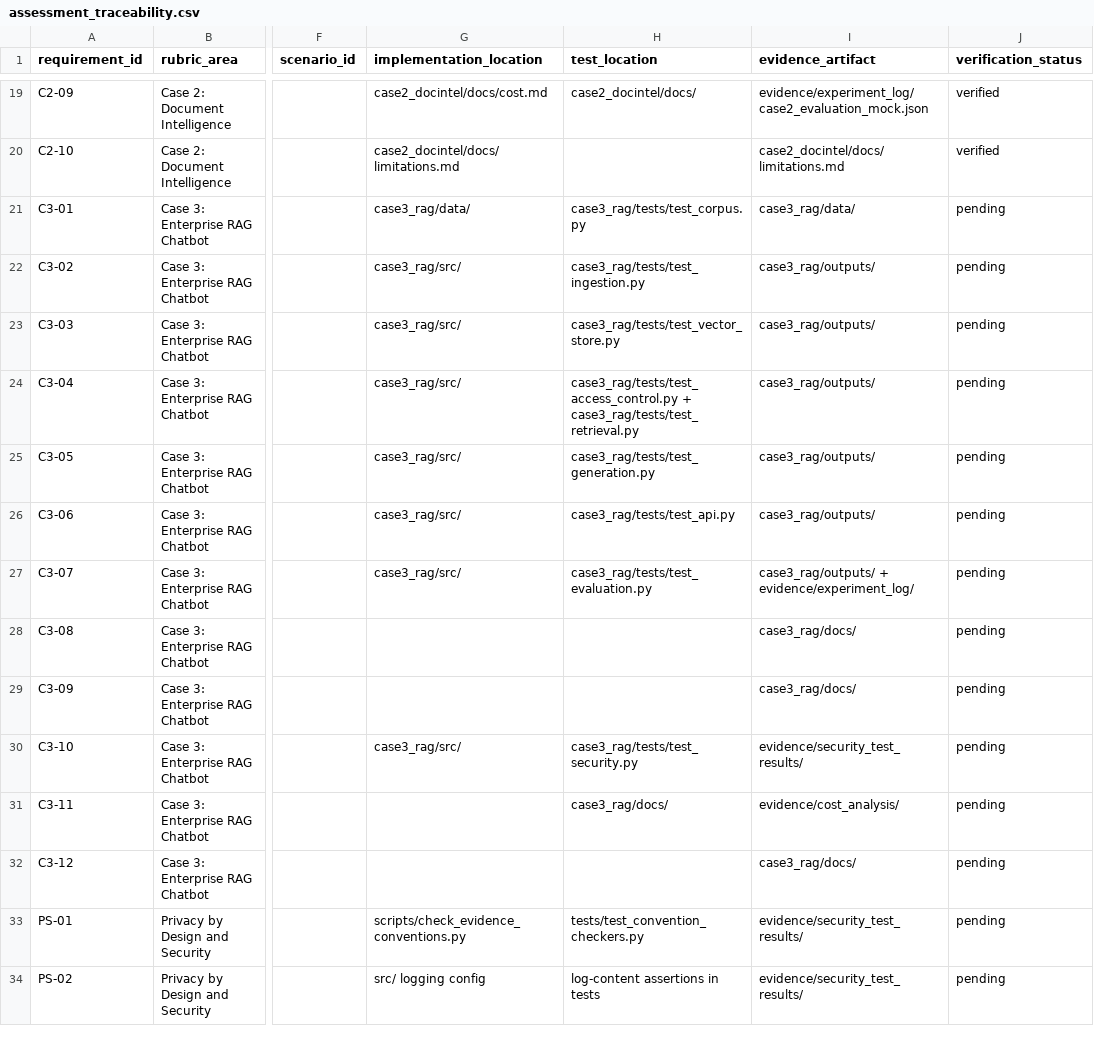
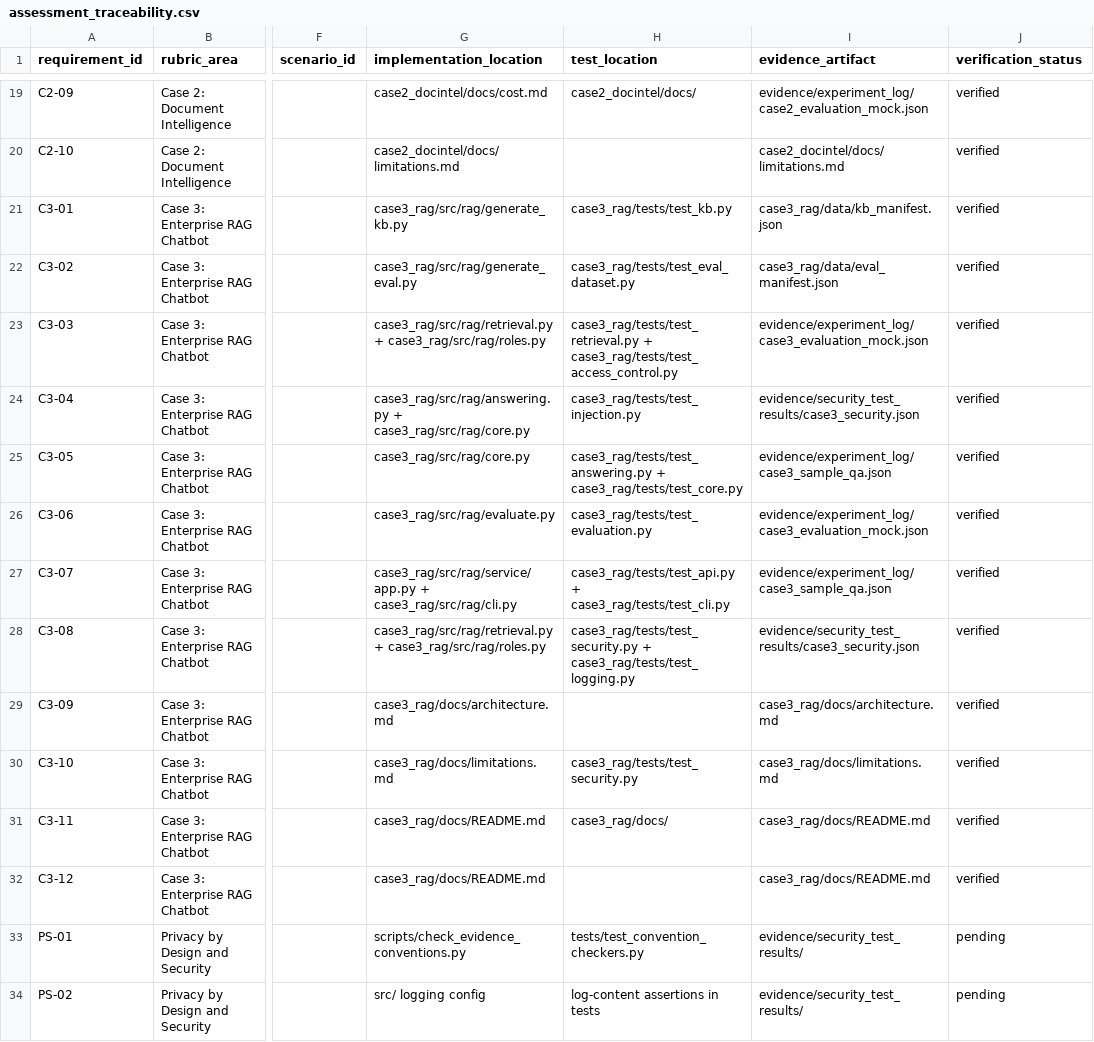
Before and after one commit to fhadzr/assesment, a CSV file: evidence/assessment_traceability.csv, drawn as a sheet; only a part is shown, gaps mark what is left out; the diff covers the shown part only; the diff names each change by its address in the sheet, - before the commit and + after, or states it on an @@ line.

Commit message:
feat: implement case 3 enterprise rag chatbot

```diff
--- a/evidence/assessment_traceability.csv
+++ b/evidence/assessment_traceability.csv
-G21 (implementation_location): case3_rag/data/
+G21 (implementation_location): case3_rag/src/rag/generate_kb.py
-H21 (test_location): case3_rag/tests/test_corpus.py
+H21 (test_location): case3_rag/tests/test_kb.py
-I21 (evidence_artifact): case3_rag/data/
+I21 (evidence_artifact): case3_rag/data/kb_manifest.json
-J21:J32 (verification_status): pending
+J21:J32 (verification_status): verified
-G22 (implementation_location): case3_rag/src/
+G22 (implementation_location): case3_rag/src/rag/generate_eval.py
-H22 (test_location): case3_rag/tests/test_ingestion.py
+H22 (test_location): case3_rag/tests/test_eval_dataset.py
-I22 (evidence_artifact): case3_rag/outputs/
+I22 (evidence_artifact): case3_rag/data/eval_manifest.json
-G23 (implementation_location): case3_rag/src/
+G23 (implementation_location): case3_rag/src/rag/retrieval.py + case3_rag/src/rag/roles.py
-H23 (test_location): case3_rag/tests/test_vector_store.py
+H23 (test_location): case3_rag/tests/test_retrieval.py + case3_rag/tests/test_access_control.py
-I23 (evidence_artifact): case3_rag/outputs/
+I23 (evidence_artifact): evidence/experiment_log/case3_evaluation_mock.json
-G24 (implementation_location): case3_rag/src/
+G24 (implementation_location): case3_rag/src/rag/answering.py + case3_rag/src/rag/core.py
-H24 (test_location): case3_rag/tests/test_access_control.py + case3_rag/tests/test_retrieval.py
+H24 (test_location): case3_rag/tests/test_injection.py
-I24 (evidence_artifact): case3_rag/outputs/
+I24 (evidence_artifact): evidence/security_test_results/case3_security.json
-G25 (implementation_location): case3_rag/src/
+G25 (implementation_location): case3_rag/src/rag/core.py
-H25 (test_location): case3_rag/tests/test_generation.py
+H25 (test_location): case3_rag/tests/test_answering.py + case3_rag/tests/test_core.py
-I25 (evidence_artifact): case3_rag/outputs/
+I25 (evidence_artifact): evidence/experiment_log/case3_sample_qa.json
-G26 (implementation_location): case3_rag/src/
+G26 (implementation_location): case3_rag/src/rag/evaluate.py
-H26 (test_location): case3_rag/tests/test_api.py
+H26 (test_location): case3_rag/tests/test_evaluation.py
-I26 (evidence_artifact): case3_rag/outputs/
+I26 (evidence_artifact): evidence/experiment_log/case3_evaluation_mock.json
-G27 (implementation_location): case3_rag/src/
+G27 (implementation_location): case3_rag/src/rag/service/app.py + case3_rag/src/rag/cli.py
-H27 (test_location): case3_rag/tests/test_evaluation.py
+H27 (test_location): case3_rag/tests/test_api.py + case3_rag/tests/test_cli.py
-I27 (evidence_artifact): case3_rag/outputs/ + evidence/experiment_log/
+I27 (evidence_artifact): evidence/experiment_log/case3_sample_qa.json
-G28 (implementation_location): (empty)
+G28 (implementation_location): case3_rag/src/rag/retrieval.py + case3_rag/src/rag/roles.py
-H28 (test_location): (empty)
+H28 (test_location): case3_rag/tests/test_security.py + case3_rag/tests/test_logging.py
-I28 (evidence_artifact): case3_rag/docs/
+I28 (evidence_artifact): evidence/security_test_results/case3_security.json
-G29 (implementation_location): (empty)
+G29 (implementation_location): case3_rag/docs/architecture.md
-I29 (evidence_artifact): case3_rag/docs/
+I29 (evidence_artifact): case3_rag/docs/architecture.md
-G30 (implementation_location): case3_rag/src/
+G30 (implementation_location): case3_rag/docs/limitations.md
-I30 (evidence_artifact): evidence/security_test_results/
+I30 (evidence_artifact): case3_rag/docs/limitations.md
-G31:G32 (implementation_location): (empty)
+G31:G32 (implementation_location): case3_rag/docs/README.md
-I31 (evidence_artifact): evidence/cost_analysis/
+I31 (evidence_artifact): case3_rag/docs/README.md
-I32 (evidence_artifact): case3_rag/docs/
+I32 (evidence_artifact): case3_rag/docs/README.md
```
Also changed, not shown: 3 added rows elsewhere in this file, 44 other files.
